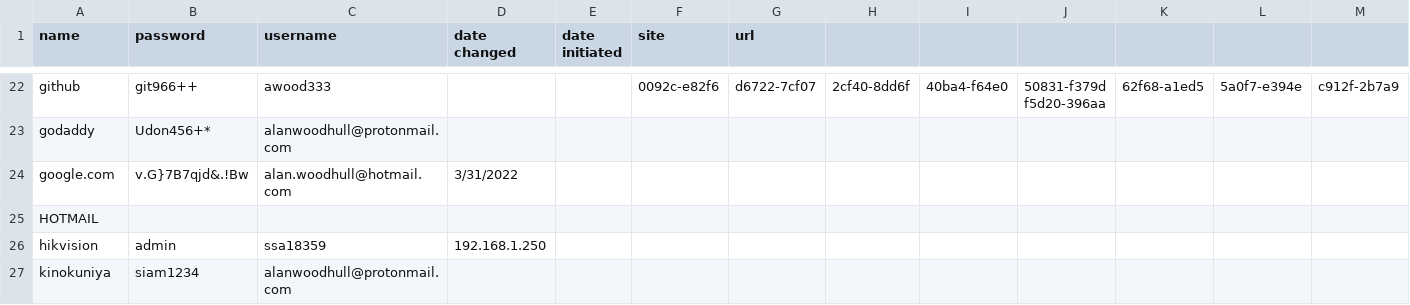
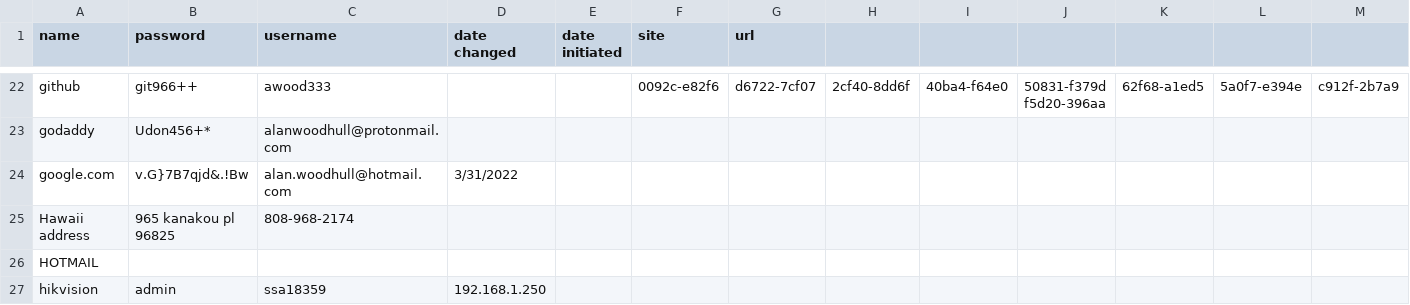
Before and after one commit to awood333/p_wurds, a CSV file: p_wurds.csv, drawn as a sheet; only a part is shown, gaps mark what is left out; the shorter side is filled out with more unchanged rows; rows hold the shown columns only; the diff names each change by its address in the sheet, - before the commit and + after, or states it on an @@ line.

Commit message:
Update p_wurds.csv

```diff
--- a/p_wurds.csv
+++ b/p_wurds.csv
+row 25: Hawaii address | 965 kanakou pl 96825 | 808-968-2174
```
